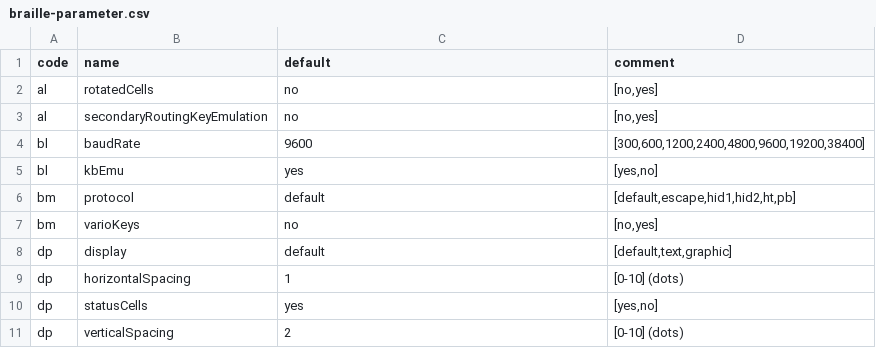
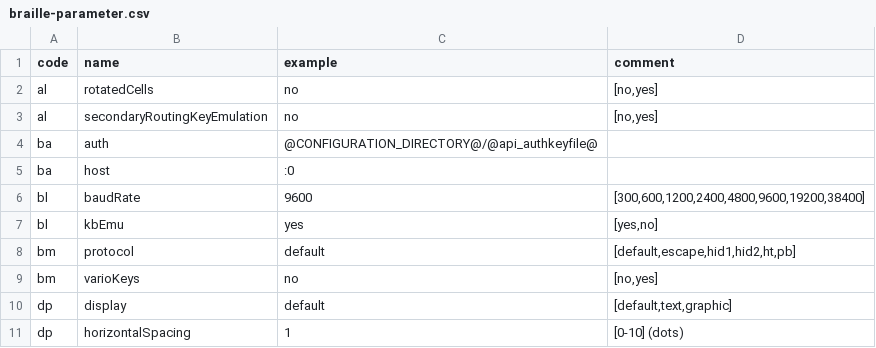
Before and after one commit to brltty/brltty, a CSV file: Documents/braille-parameter.csv, drawn as a sheet; only a part is shown; the shorter side is filled out with more unchanged rows.

```diff
--- a/Documents/braille-parameter.csv
+++ b/Documents/braille-parameter.csv
@@ -1,4 +1,6 @@
-"code","name","default","comment"
+"code","name","example","comment"
 "al","rotatedCells","no","[no,yes]"
 "al","secondaryRoutingKeyEmulation","no","[no,yes]"
+"ba","auth","@CONFIGURATION_DIRECTORY@/@api_authkeyfile@",""
+"ba","host",":0",""
 "bl","baudRate","9600","[300,600,1200,2400,4800,9600,19200,38400]"
```
Also changed, not shown: Documents/api-parameter.csv, Documents/screen-parameter.csv, 4 other files.
